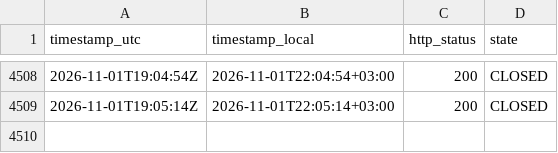
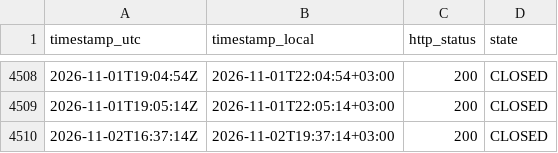
Before and after one commit to atalha1/islamweb-fatwa-notification, a CSV file: log/observations.csv, drawn as a sheet; only a part is shown, gaps mark what is left out; the diff names each change by its address in the sheet, - before the commit and + after, or states it on an @@ line.

```diff
--- a/log/observations.csv
+++ b/log/observations.csv
+row 4510: 2026-11-02T16:37:14Z | 2026-11-02T19:37:14+03:00 | 200 | CLOSED
```
Also changed, not shown: 1 other file.
